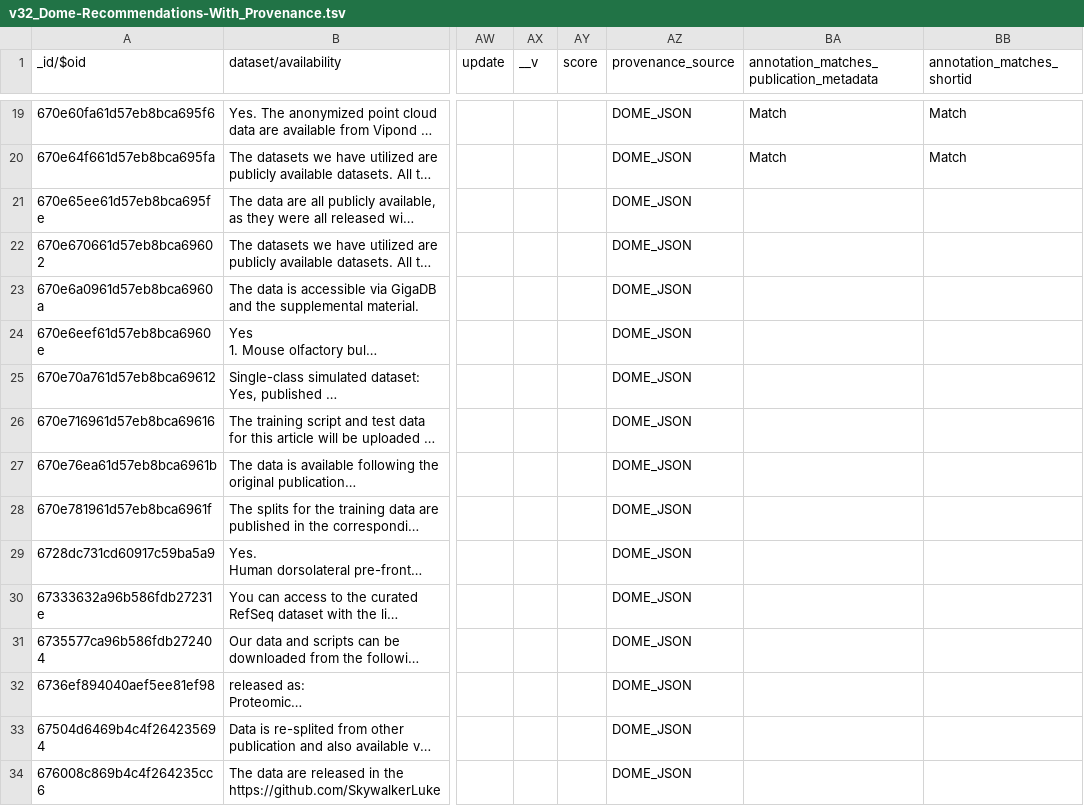
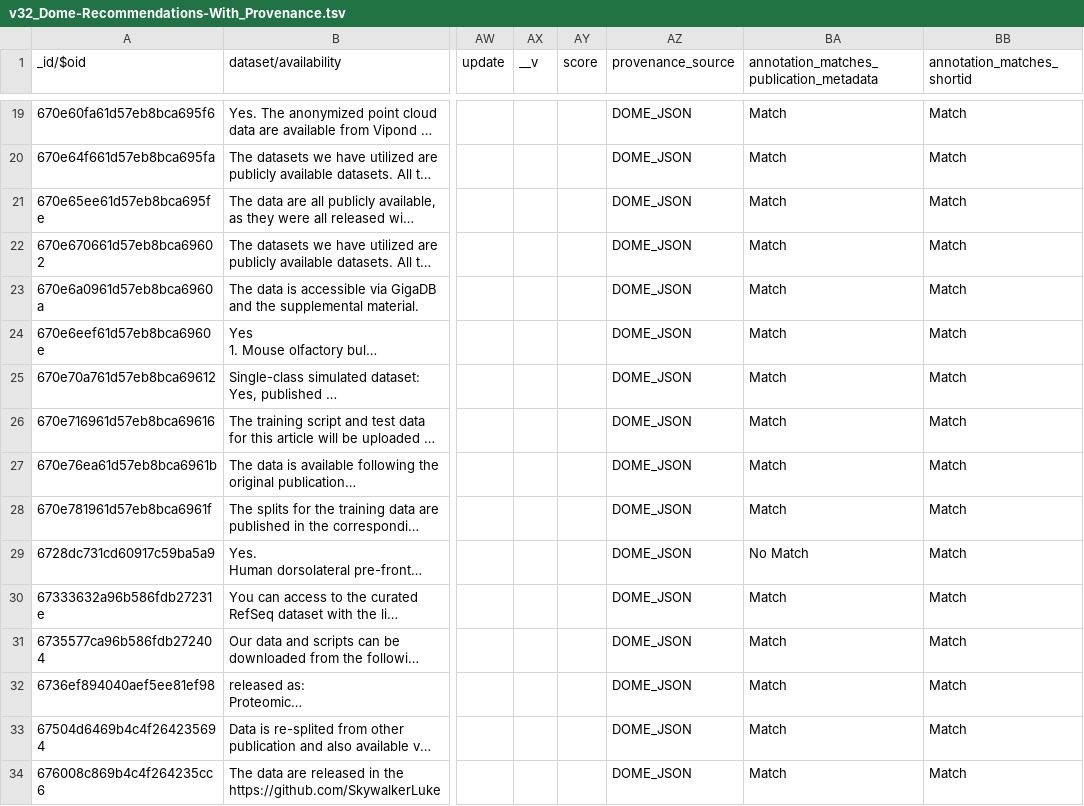
Before and after one commit to gavinf97/DOME_Top_Curate, a TSV file: DOME_pre-DSW_Repair/v32_Dome-Recommendations-With_Provenance.tsv, drawn as a sheet; only a part is shown, gaps mark what is left out; long unchanged cells end in …; the diff covers the shown part only; the diff names each change by its address in the sheet, - before the commit and + after, or states it on an @@ line.

Commit message:
Repaire data

```diff
--- a/DOME_pre-DSW_Repair/v32_Dome-Recommendations-With_Provenance.tsv
+++ b/DOME_pre-DSW_Repair/v32_Dome-Recommendations-With_Provenance.tsv
-BA21:BA28: (empty)
+BA21:BA28: Match
-BB21:BB34 (annotation_matches_shortid): (empty)
+BB21:BB34 (annotation_matches_shortid): Match
-BA29: (empty)
+BA29: No Match
-BA30:BA34: (empty)
+BA30:BA34: Match
```
Also changed, not shown: 110 edited cells elsewhere in this file, 1 other file.
